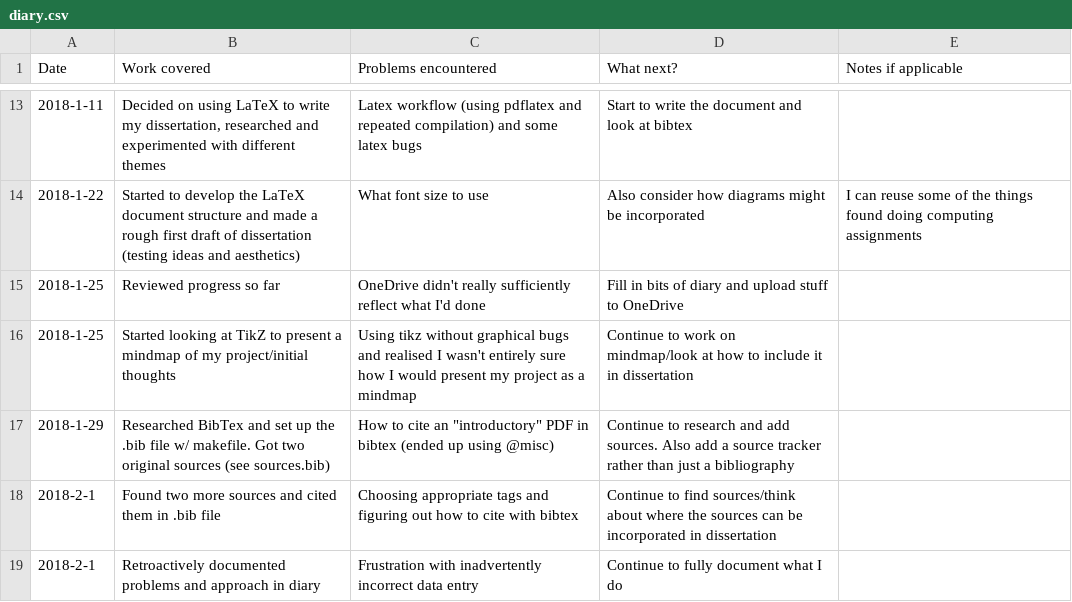
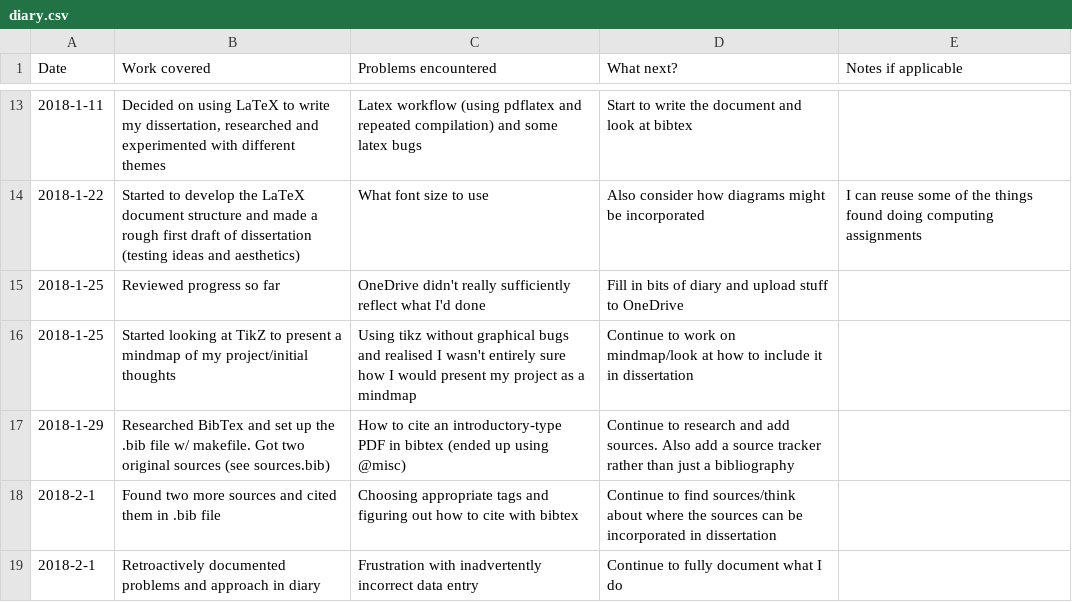
Before and after one commit to elterminad0r/EPQ, a CSV file: diary/diary.csv, drawn as a sheet; only a part is shown, gaps mark what is left out.

```diff
--- a/diary/diary.csv
+++ b/diary/diary.csv
@@ -16,3 +16,3 @@ Date,Work covered,Problems encountered,What next?,Notes if applicable
 2018-1-25,Started looking at TikZ to present a mindmap of my project/initial thoughts,Using tikz without graphical bugs and realised I wasn't entirely sure how I would present my project as a mindmap,Continue to work on mindmap/look at how to include it in dissertation,
-2018-1-29,Researched BibTex and set up the .bib file w/ makefile. Got two original sources (see sources.bib),How to cite an "introductory" PDF in bibtex (ended up using @misc),Continue to research and add sources. Also add a source tracker rather than just a bibliography,
+2018-1-29,Researched BibTex and set up the .bib file w/ makefile. Got two original sources (see sources.bib),How to cite an introductory-type PDF in bibtex (ended up using @misc),Continue to research and add sources. Also add a source tracker rather than just a bibliography,
 2018-2-1,Found two more sources and cited them in .bib file,Choosing appropriate tags and figuring out how to cite with bibtex,Continue to find sources/think about where the sources can be incorporated in dissertation,
```
Also changed, not shown: 1 other file.
